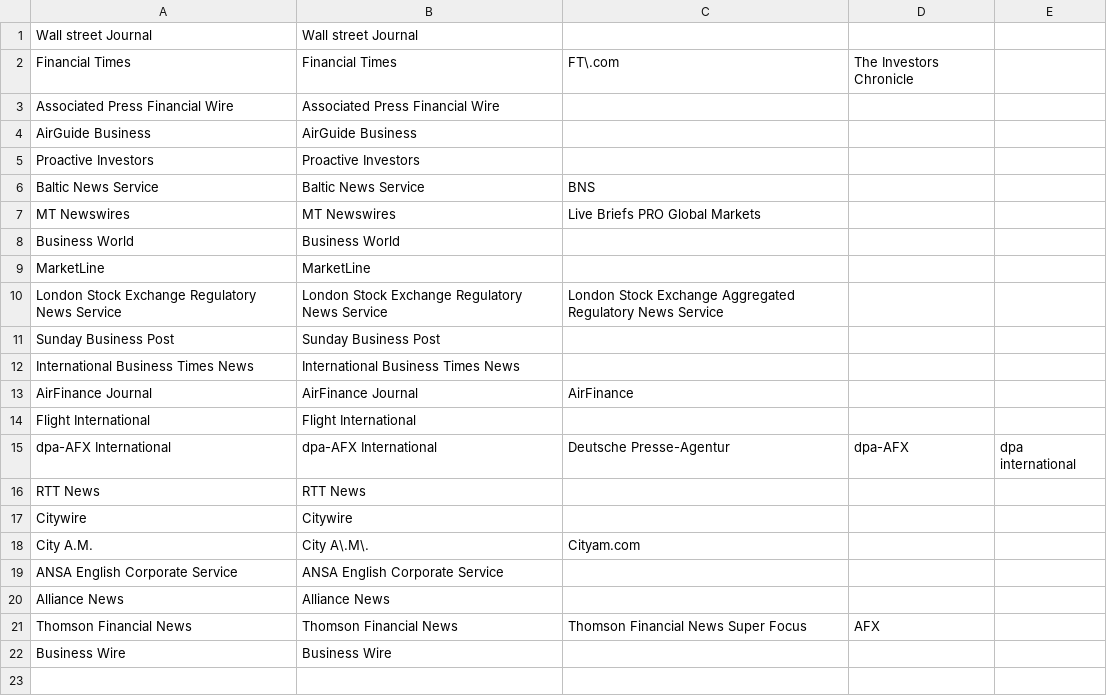
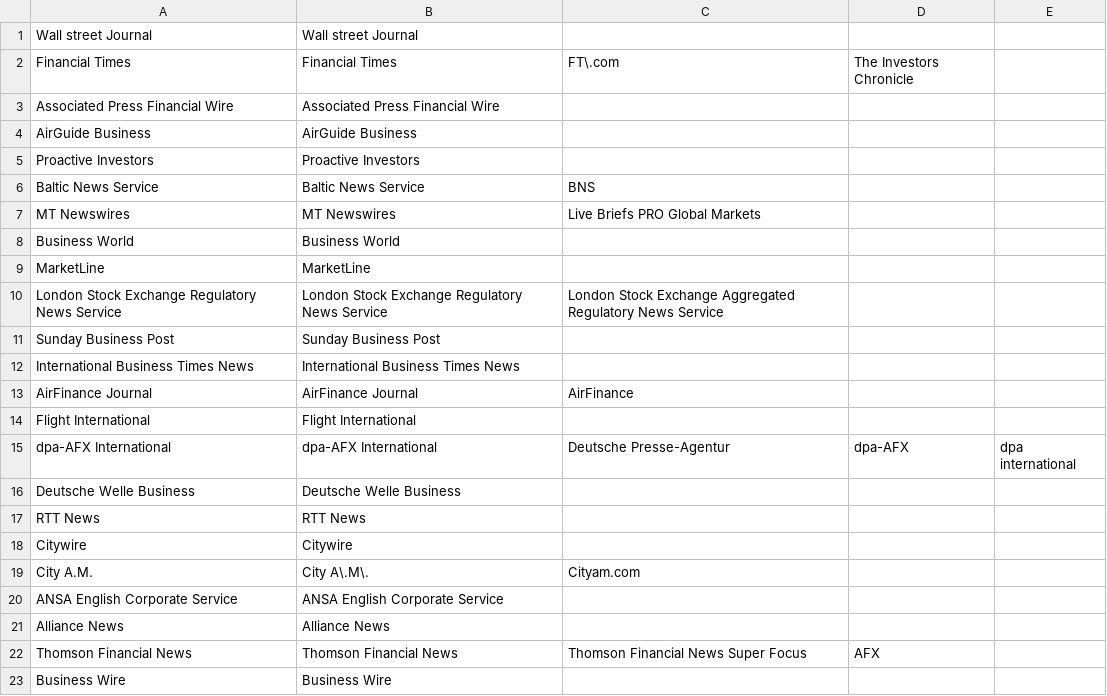
Before and after one commit to Seandowling123/MAI, a CSV file: News_Source_Names.csv, drawn as a sheet.

```diff
--- a/News_Source_Names.csv
+++ b/News_Source_Names.csv
@@ -15,2 +15,3 @@ Flight International,Flight International
 dpa-AFX International,dpa-AFX International,Deutsche Presse-Agentur,dpa-AFX,dpa international
+Deutsche Welle Business,Deutsche Welle Business
 RTT News,RTT News
```
Also changed, not shown: XX_daily_data.csv, XX_weekly_data.csv, 2 other files.
